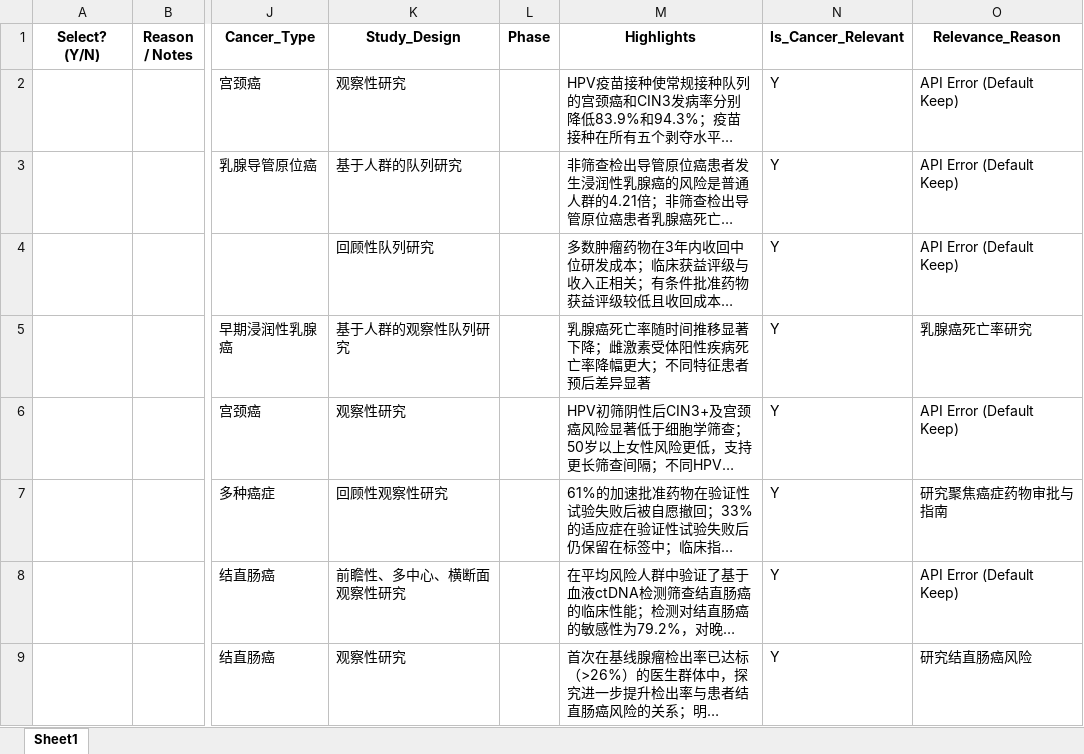
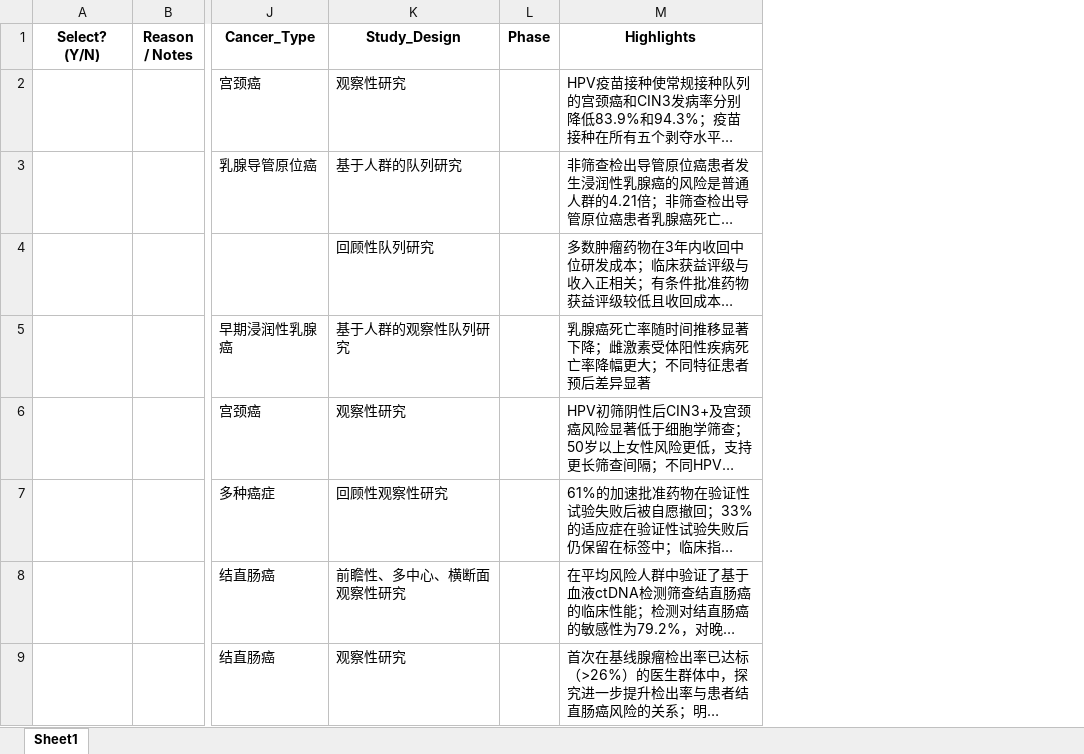
Before and after one commit to ziyue-xu-fudan/qikanzongjie, an Excel workbook: Literature_Screening_List.xlsx, sheet Sheet1, drawn as a sheet; only a part is shown, gaps mark what is left out; long unchanged cells end in …; values as stored, in another font and other column widths than the file's, no borders; removed rows and columns are numbered as before the commit, all else as after; the diff covers the shown part only; the diff names each change by its address in the sheet, - before the commit and + after, or states it on an @@ line.

```diff
--- a/Literature_Screening_List.xlsx (sheet Sheet1)
+++ b/Literature_Screening_List.xlsx (sheet Sheet1)
-column N (Is_Cancer_Relevant), rows 2-9: all Y
-column O (Relevance_Reason), rows 2-9: API Error (Default Keep) | API Error (Default Keep) | API Error (Default Keep) | 乳腺癌死亡率研究 | API Error (Default Keep) | 研究聚焦癌症药物审批与指南 | API Error (Default Keep) | 研究结直肠癌风险
```
Also changed, not shown: 5 added rows elsewhere in this sheet.
